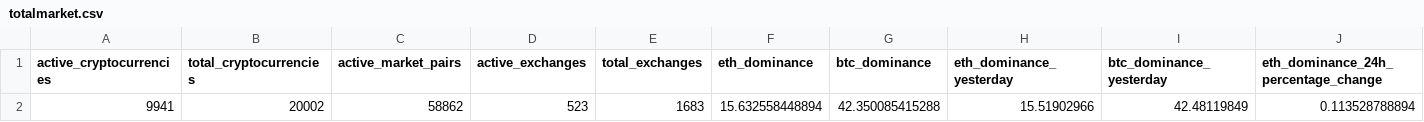
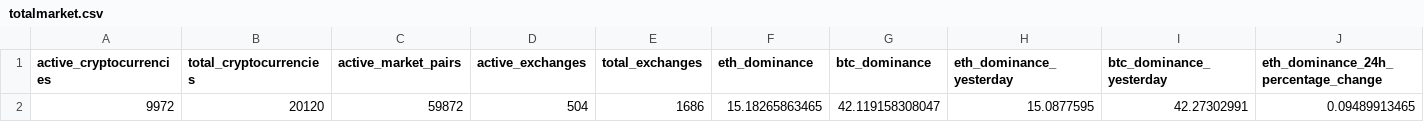
Before and after one commit to ho-steven/fyp_dev, a CSV file: csv/totalmarket.csv, drawn as a sheet; only a part is shown; removed rows and columns are numbered as before the commit, all else as after; rows hold the shown columns only; the diff names each change by its address in the sheet, - before the commit and + after, or states it on an @@ line.

```diff
--- a/csv/totalmarket.csv
+++ b/csv/totalmarket.csv
-row 2: 9941 | 20002 | 58862 | 523 | 1683 | 15.632558448894 | 42.350085415288 | 15.51902966 | 42.48119849 | 0.113528788894
+row 2: 9972 | 20120 | 59872 | 504 | 1686 | 15.18265863465 | 42.119158308047 | 15.0877595 | 42.27302991 | 0.09489913465
```
Also changed, not shown: csv/ncid1.csv, csv/ncid_1d.csv, 31 other files.
